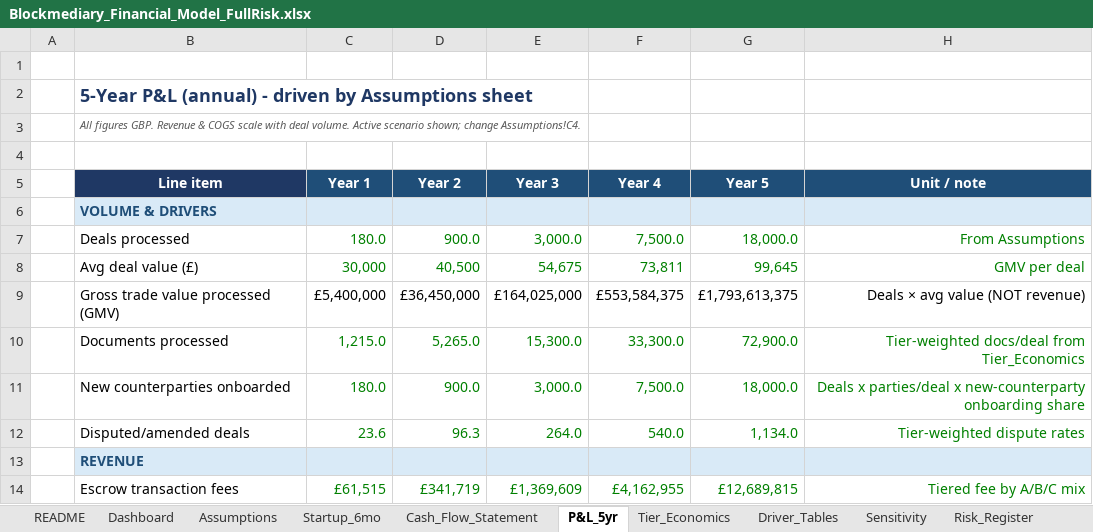
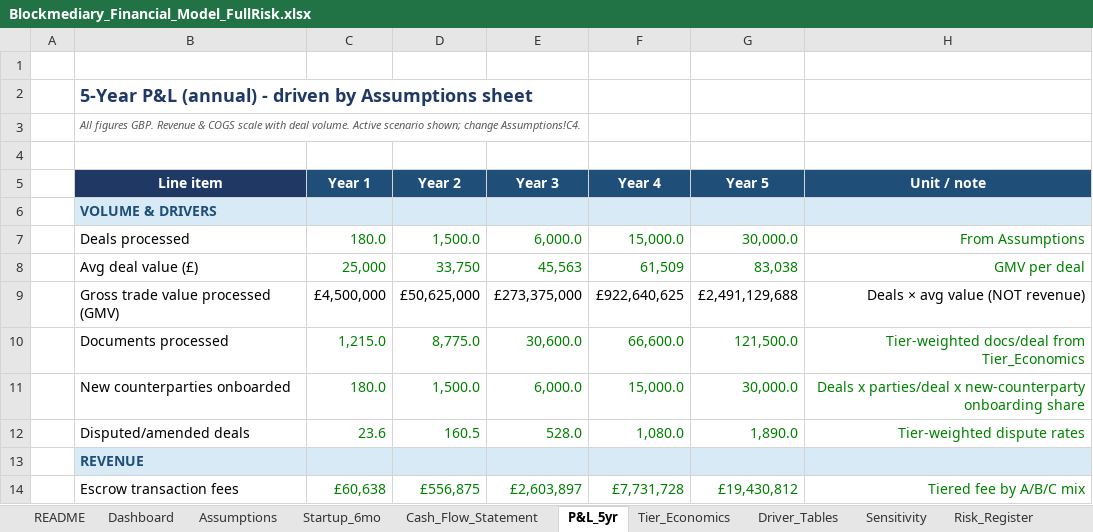
Before and after one commit to nchengg/BlockMed, an Excel workbook: financial-projections/Blockmediary_Financial_Model_FullRisk.xlsx, sheet P&L_5yr, drawn as a sheet; only a part is shown; values as stored, in another font and other column widths than the file's, no borders; the diff covers the shown part only; the diff names each change by its address in the sheet, - before the commit and + after, or states it on an @@ line.

```diff
--- a/financial-projections/Blockmediary_Financial_Model_FullRisk.xlsx (sheet P&L_5yr)
+++ b/financial-projections/Blockmediary_Financial_Model_FullRisk.xlsx (sheet P&L_5yr)
-D7 (Year 2): 900.0
+D7 (Year 2): 1,500.0
-E7 (Year 3): 3,000.0
+E7 (Year 3): 6,000.0
-F7 (Year 4): 7,500.0
+F7 (Year 4): 15,000.0
-G7 (Year 5): 18,000.0
+G7 (Year 5): 30,000.0
-C8 (Year 1): 30,000
+C8 (Year 1): 25,000
-D8 (Year 2): 40,500
+D8 (Year 2): 33,750
-E8 (Year 3): 54,675
+E8 (Year 3): 45,563
-F8 (Year 4): 73,811
+F8 (Year 4): 61,509
-G8 (Year 5): 99,645
+G8 (Year 5): 83,038
-C9 (Year 1): £5,400,000
+C9 (Year 1): £4,500,000
-D9 (Year 2): £36,450,000
+D9 (Year 2): £50,625,000
-E9 (Year 3): £164,025,000
+E9 (Year 3): £273,375,000
-F9 (Year 4): £553,584,375
+F9 (Year 4): £922,640,625
-G9 (Year 5): £1,793,613,375
+G9 (Year 5): £2,491,129,688
-D10 (Year 2): 5,265.0
+D10 (Year 2): 8,775.0
-E10 (Year 3): 15,300.0
+E10 (Year 3): 30,600.0
-F10 (Year 4): 33,300.0
+F10 (Year 4): 66,600.0
-G10 (Year 5): 72,900.0
+G10 (Year 5): 121,500.0
-D11 (Year 2): 900.0
+D11 (Year 2): 1,500.0
-E11 (Year 3): 3,000.0
+E11 (Year 3): 6,000.0
-F11 (Year 4): 7,500.0
+F11 (Year 4): 15,000.0
-G11 (Year 5): 18,000.0
+G11 (Year 5): 30,000.0
-D12 (Year 2): 96.3
+D12 (Year 2): 160.5
-E12 (Year 3): 264.0
+E12 (Year 3): 528.0
-F12 (Year 4): 540.0
+F12 (Year 4): 1,080.0
-G12 (Year 5): 1,134.0
+G12 (Year 5): 1,890.0
-C14 (Year 1): £61,515
+C14 (Year 1): £60,638
-D14 (Year 2): £341,719
+D14 (Year 2): £556,875
-E14 (Year 3): £1,369,609
+E14 (Year 3): £2,603,897
-F14 (Year 4): £4,162,955
+F14 (Year 4): £7,731,728
-G14 (Year 5): £12,689,815
+G14 (Year 5): £19,430,812
```
Also changed, not shown: 194 edited cells elsewhere in this sheet, sheet Cash_Flow_Statement, sheet Tier_Economics, sheet Dashboard, sheet Revenue_Risk_AddOns, sheet Assumptions, sheet Sensitivity, charts or pictures.
